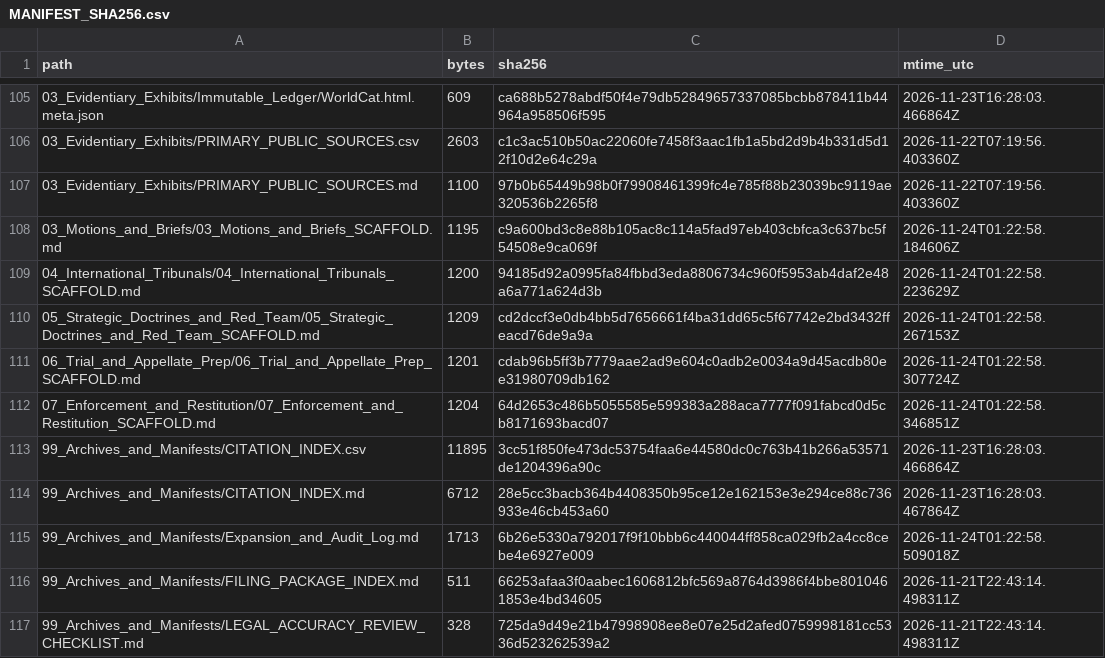
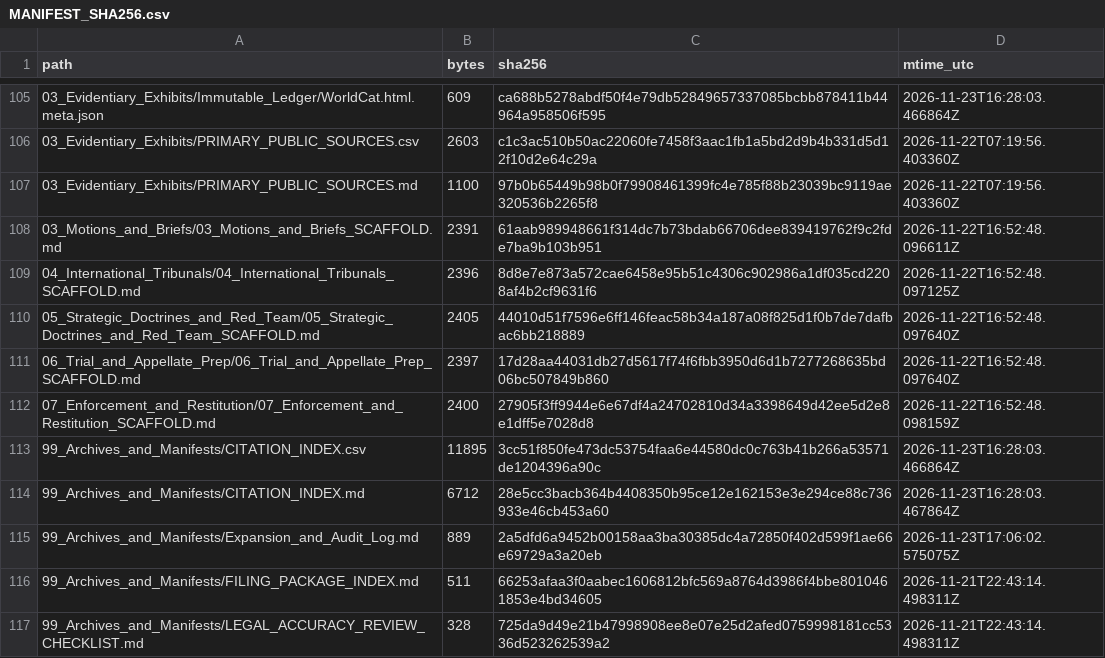
Before and after one commit to GlobalRestitutionAlliance/turtle-island-us-ak-nenana-native-association-master-litigation, a CSV file: 99_Archives_and_Manifests/MANIFEST_SHA256.csv, drawn as a sheet; only a part is shown, gaps mark what is left out; the diff covers the shown part only.

```diff
--- a/99_Archives_and_Manifests/MANIFEST_SHA256.csv
+++ b/99_Archives_and_Manifests/MANIFEST_SHA256.csv
@@ -107,10 +107,10 @@ path,bytes,sha256,mtime_utc
 03_Evidentiary_Exhibits/PRIMARY_PUBLIC_SOURCES.md,1100,97b0b65449b98b0f79908461399fc4e785f88b23039bc9119ae320536b2265f8,2026-11-22T07:19:56.403360Z
-03_Motions_and_Briefs/03_Motions_and_Briefs_SCAFFOLD.md,1195,c9a600bd3c8e88b105ac8c114a5fad97eb403cbfca3c637bc5f54508e9ca069f,2026-11-24T01:22:58.184606Z
-04_International_Tribunals/04_International_Tribunals_SCAFFOLD.md,1200,94185d92a0995fa84fbbd3eda8806734c960f5953ab4daf2e48a6a771a624d3b,2026-11-24T01:22:58.223629Z
-05_Strategic_Doctrines_and_Red_Team/05_Strategic_Doctrines_and_Red_Team_SCAFFOLD.md,1209,cd2dccf3e0db4bb5d7656661f4ba31dd65c5f67742e2bd3432ffeacd76de9a9a,2026-11-24T01:22:58.267153Z
-06_Trial_and_Appellate_Prep/06_Trial_and_Appellate_Prep_SCAFFOLD.md,1201,cdab96b5ff3b7779aae2ad9e604c0adb2e0034a9d45acdb80ee31980709db162,2026-11-24T01:22:58.307724Z
-07_Enforcement_and_Restitution/07_Enforcement_and_Restitution_SCAFFOLD.md,1204,64d2653c486b5055585e599383a288aca7777f091fabcd0d5cb8171693bacd07,2026-11-24T01:22:58.346851Z
+03_Motions_and_Briefs/03_Motions_and_Briefs_SCAFFOLD.md,2391,61aab989948661f314dc7b73bdab66706dee839419762f9c2fde7ba9b103b951,2026-11-22T16:52:48.096611Z
+04_International_Tribunals/04_International_Tribunals_SCAFFOLD.md,2396,8d8e7e873a572cae6458e95b51c4306c902986a1df035cd2208af4b2cf9631f6,2026-11-22T16:52:48.097125Z
+05_Strategic_Doctrines_and_Red_Team/05_Strategic_Doctrines_and_Red_Team_SCAFFOLD.md,2405,44010d51f7596e6ff146feac58b34a187a08f825d1f0b7de7dafbac6bb218889,2026-11-22T16:52:48.097640Z
+06_Trial_and_Appellate_Prep/06_Trial_and_Appellate_Prep_SCAFFOLD.md,2397,17d28aa44031db27d5617f74f6fbb3950d6d1b7277268635bd06bc507849b860,2026-11-22T16:52:48.097640Z
+07_Enforcement_and_Restitution/07_Enforcement_and_Restitution_SCAFFOLD.md,2400,27905f3ff9944e6e67df4a24702810d34a3398649d42ee5d2e8e1dff5e7028d8,2026-11-22T16:52:48.098159Z
 99_Archives_and_Manifests/CITATION_INDEX.csv,11895,3cc51f850fe473dc53754faa6e44580dc0c763b41b266a53571de1204396a90c,2026-11-23T16:28:03.466864Z
 99_Archives_and_Manifests/CITATION_INDEX.md,6712,28e5cc3bacb364b4408350b95ce12e162153e3e294ce88c736933e46cb453a60,2026-11-23T16:28:03.467864Z
-99_Archives_and_Manifests/Expansion_and_Audit_Log.md,1713,6b26e5330a792017f9f10bbb6c440044ff858ca029fb2a4cc8cebe4e6927e009,2026-11-24T01:22:58.509018Z
+99_Archives_and_Manifests/Expansion_and_Audit_Log.md,889,2a5dfd6a9452b00158aa3ba30385dc4a72850f402d599f1ae66e69729a3a20eb,2026-11-23T17:06:02.575075Z
 99_Archives_and_Manifests/FILING_PACKAGE_INDEX.md,511,66253afaa3f0aabec1606812bfc569a8764d3986f4bbe8010461853e4bd34605,2026-11-21T22:43:14.498311Z
```
Also changed, not shown: 92 edited cells elsewhere in this file, 37 other files.
